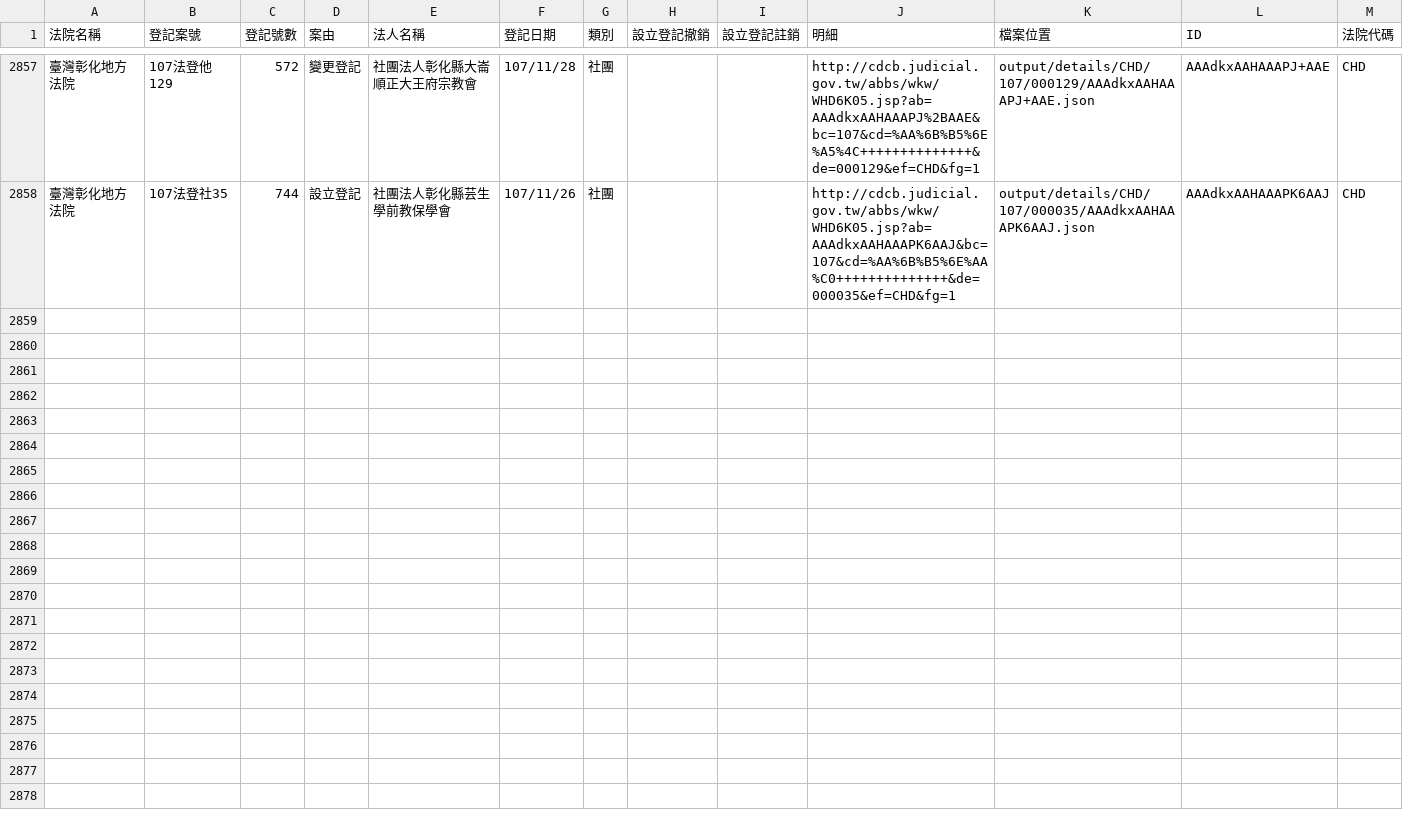
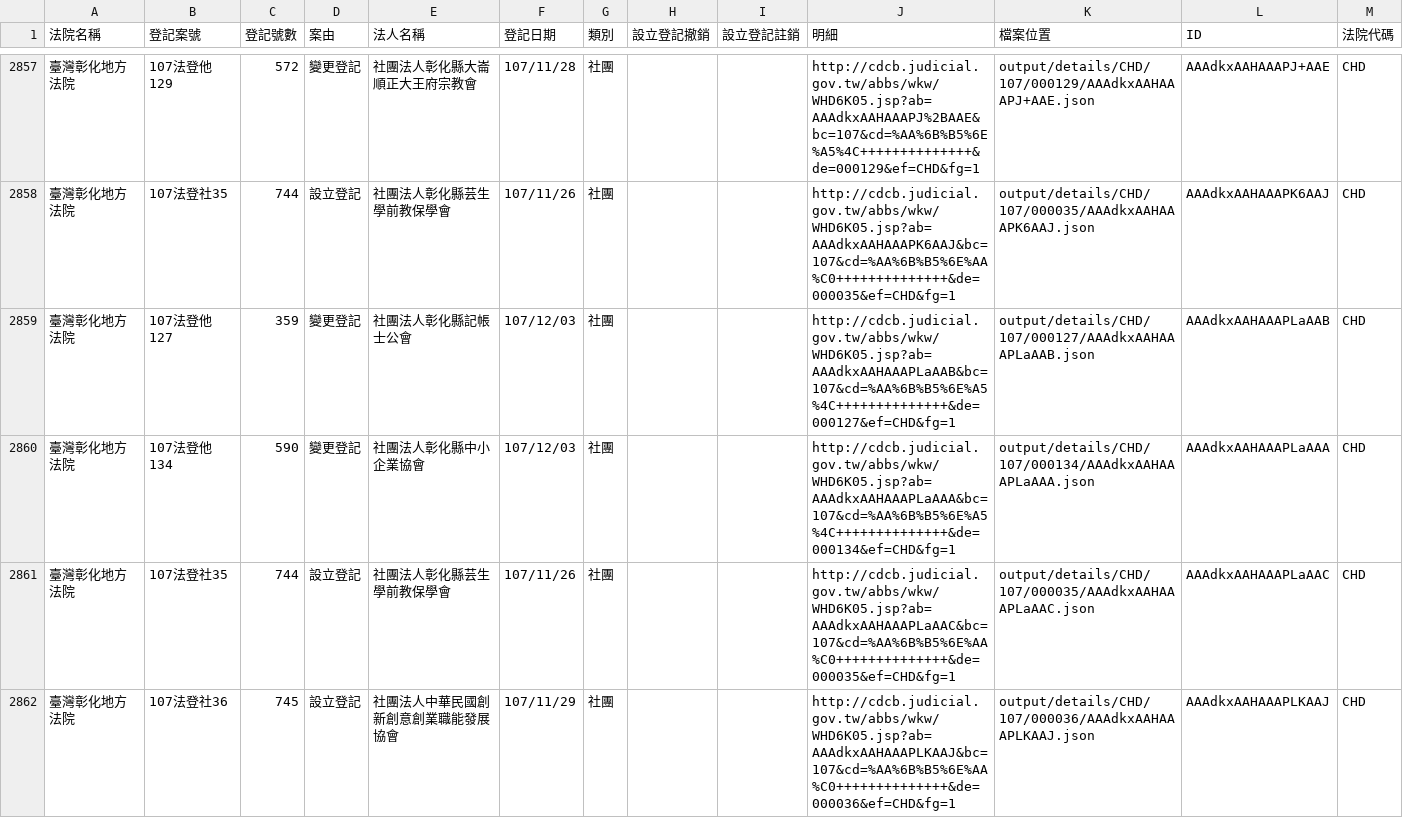
Before and after one commit to g0v/foundationtw, a CSV file: output/lists/CHD.csv, drawn as a sheet; only a part is shown, gaps mark what is left out.

```diff
--- a/output/lists/CHD.csv
+++ b/output/lists/CHD.csv
@@ -2858 +2858,5 @@
 臺灣彰化地方法院,107法登社35,744,設立登記,社團法人彰化縣芸生學前教保學會,107/11/26,社團,,,http://cdcb.judicial.gov.tw/abbs/wkw/WHD6K05.jsp?ab=AAAdkxAAHAAAPK6AAJ&bc=107&cd=%AA%6B%B5%6E%AA%C0++++++++++++++&de=000035&ef=CHD&fg=1,output/details/CHD/107/000035/AAAdkxAAHAAAPK6AAJ.json,AAAdkxAAHAAAPK6AAJ,CHD
+臺灣彰化地方法院,107法登他127,359,變更登記,社團法人彰化縣記帳士公會,107/12/03,社團,,,http://cdcb.judicial.gov.tw/abbs/wkw/WHD6K05.jsp?ab=AAAdkxAAHAAAPLaAAB&bc=107&cd=%AA%6B%B5%6E%A5%4C++++++++++++++&de=000127&ef=CHD&fg=1,output/details/CHD/107/000127/AAAdkxAAHAAAPLaAAB.json,AAAdkxAAHAAAPLaAAB,CHD
+臺灣彰化地方法院,107法登他134,590,變更登記,社團法人彰化縣中小企業協會,107/12/03,社團,,,http://cdcb.judicial.gov.tw/abbs/wkw/WHD6K05.jsp?ab=AAAdkxAAHAAAPLaAAA&bc=107&cd=%AA%6B%B5%6E%A5%4C++++++++++++++&de=000134&ef=CHD&fg=1,output/details/CHD/107/000134/AAAdkxAAHAAAPLaAAA.json,AAAdkxAAHAAAPLaAAA,CHD
+臺灣彰化地方法院,107法登社35,744,設立登記,社團法人彰化縣芸生學前教保學會,107/11/26,社團,,,http://cdcb.judicial.gov.tw/abbs/wkw/WHD6K05.jsp?ab=AAAdkxAAHAAAPLaAAC&bc=107&cd=%AA%6B%B5%6E%AA%C0++++++++++++++&de=000035&ef=CHD&fg=1,output/details/CHD/107/000035/AAAdkxAAHAAAPLaAAC.json,AAAdkxAAHAAAPLaAAC,CHD
+臺灣彰化地方法院,107法登社36,745,設立登記,社團法人中華民國創新創意創業職能發展協會,107/11/29,社團,,,http://cdcb.judicial.gov.tw/abbs/wkw/WHD6K05.jsp?ab=AAAdkxAAHAAAPLKAAJ&bc=107&cd=%AA%6B%B5%6E%AA%C0++++++++++++++&de=000036&ef=CHD&fg=1,output/details/CHD/107/000036/AAAdkxAAHAAAPLKAAJ.json,AAAdkxAAHAAAPLKAAJ,CHD
```
Also changed, not shown: output/lists/CTD.csv, output/lists/KLD.csv, 42 other files.
